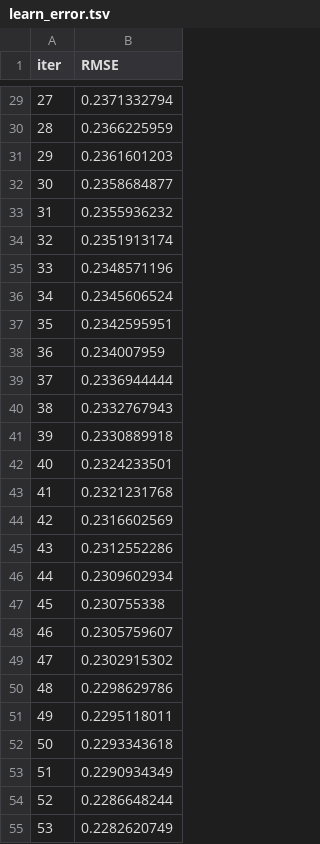
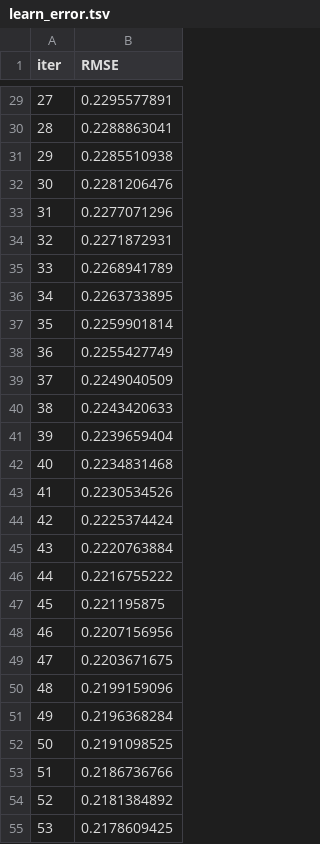
Before and after one commit to valentina-surinova/surinova_practicum_sborny_project_5, a TSV file: catboost_info/learn_error.tsv, drawn as a sheet; only a part is shown, gaps mark what is left out; the diff covers the shown part only.

```diff
--- a/catboost_info/learn_error.tsv
+++ b/catboost_info/learn_error.tsv
@@ -29,27 +29,27 @@ iter	RMSE
-27	0.2371332794
-28	0.2366225959
-29	0.2361601203
-30	0.2358684877
-31	0.2355936232
-32	0.2351913174
-33	0.2348571196
-34	0.2345606524
-35	0.2342595951
-36	0.234007959
-37	0.2336944444
-38	0.2332767943
-39	0.2330889918
-40	0.2324233501
-41	0.2321231768
-42	0.2316602569
-43	0.2312552286
-44	0.2309602934
-45	0.230755338
-46	0.2305759607
-47	0.2302915302
-48	0.2298629786
-49	0.2295118011
-50	0.2293343618
-51	0.2290934349
-52	0.2286648244
-53	0.2282620749
+27	0.2295577891
+28	0.2288863041
+29	0.2285510938
+30	0.2281206476
+31	0.2277071296
+32	0.2271872931
+33	0.2268941789
+34	0.2263733895
+35	0.2259901814
+36	0.2255427749
+37	0.2249040509
+38	0.2243420633
+39	0.2239659404
+40	0.2234831468
+41	0.2230534526
+42	0.2225374424
+43	0.2220763884
+44	0.2216755222
+45	0.221195875
+46	0.2207156956
+47	0.2203671675
+48	0.2199159096
+49	0.2196368284
+50	0.2191098525
+51	0.2186736766
+52	0.2181384892
+53	0.2178609425
```
Also changed, not shown: 73 edited cells elsewhere in this file, catboost_info/time_left.tsv, 4 other files.
